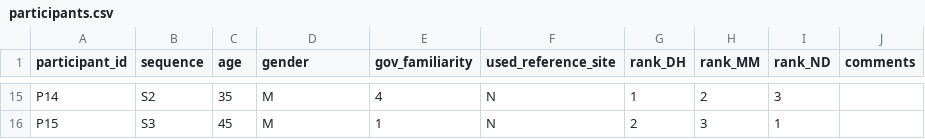
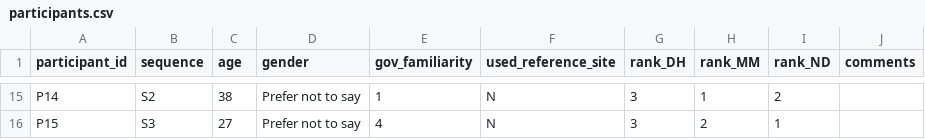
Before and after one commit to nomjie33/HCI2000-pipeline, a CSV file: data/dummy/participants.csv, drawn as a sheet; only a part is shown, gaps mark what is left out; the diff covers the shown part only; the diff names each change by its address in the sheet, - before the commit and + after, or states it on an @@ line.

```diff
--- a/data/dummy/participants.csv
+++ b/data/dummy/participants.csv
-C15 (age): 35
+C15 (age): 38
-D15:D16 (gender): M
+D15:D16 (gender): Prefer not to say
-E15 (gov_familiarity): 4
+E15 (gov_familiarity): 1
-G15 (rank_DH): 1
+G15 (rank_DH): 3
-H15 (rank_MM): 2
+H15 (rank_MM): 1
-I15 (rank_ND): 3
+I15 (rank_ND): 2
-C16 (age): 45
+C16 (age): 27
-E16 (gov_familiarity): 1
+E16 (gov_familiarity): 4
-G16 (rank_DH): 2
+G16 (rank_DH): 3
-H16 (rank_MM): 3
+H16 (rank_MM): 2
```
Also changed, not shown: 63 edited cells elsewhere in this file, data/dummy/_ground_truth_trials.csv, data/dummy/events.csv, 13 other files.
